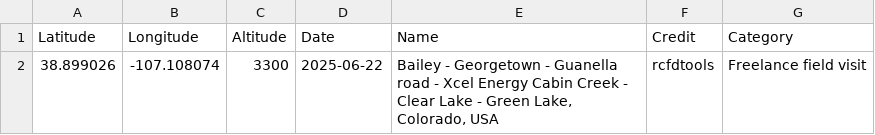
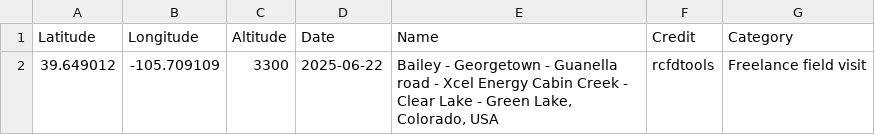
Before and after one commit to rcfdtools/R.GISMobile, a CSV file: .poi/56/poi.csv, drawn as a sheet.

Commit message:
General update.

```diff
--- a/.poi/56/poi.csv
+++ b/.poi/56/poi.csv
@@ -1,2 +1,2 @@
 Latitude,Longitude,Altitude,Date,Name,Credit,Category
-38.899026, -107.108074,3300,2025-06-22,"Bailey - Georgetown - Guanella road - Xcel Energy Cabin Creek - Clear Lake - Green Lake, Colorado, USA",rcfdtools,Freelance field visit
+39.649012, -105.709109,3300,2025-06-22,"Bailey - Georgetown - Guanella road - Xcel Energy Cabin Creek - Clear Lake - Green Lake, Colorado, USA",rcfdtools,Freelance field visit
```
